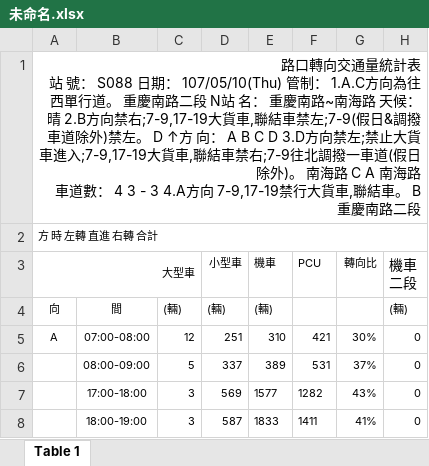
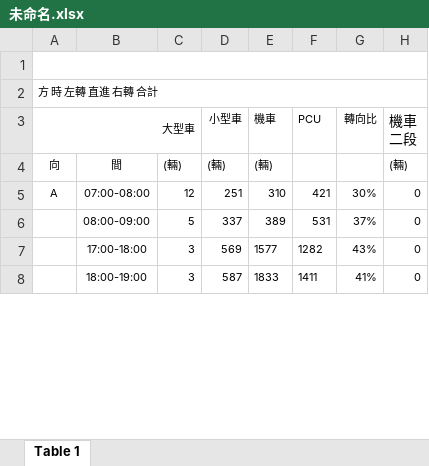
Before and after one commit to Ethane1755/Traffic_CKHS, an Excel workbook: csv/未命名.xlsx, sheet Table 1, drawn as a sheet; only a part is shown; values as stored, in another font and other column widths than the file's, no borders; charts and pictures not drawn; ↵ is a line break in a cell; the diff names each change by its address in the sheet, - before the commit and + after, or states it on an @@ line.

```diff
--- a/csv/未命名.xlsx (sheet Table 1)
+++ b/csv/未命名.xlsx (sheet Table 1)
-A1: 路口轉向交通量統計表 ↵ 站 號： S088 日期： 107/05/10(Thu) 管制： 1.A.C方向為往西單行道。 重慶南路二段 N站 名： 重慶南路~南海路 天候： 晴 2.B方向禁右;7-9,17-19大貨車,聯結車禁左;7-9(假日&調撥車道除外)禁左。 D ↑方 向： A B C D 3.D方向禁左;禁止大貨車進入;7-9,17-19大貨車,聯結車禁右;7-9往北調撥一車道(假日除外)。 南海路 C A 南海路 ↵ 車道數： 4 3 - 3 4.A方向 7-9,17-19禁行大貨車,聯結車。 B ↵ 重慶南路二段
+A1: (empty)
```
Also changed, not shown: charts or pictures, 4 other files.
